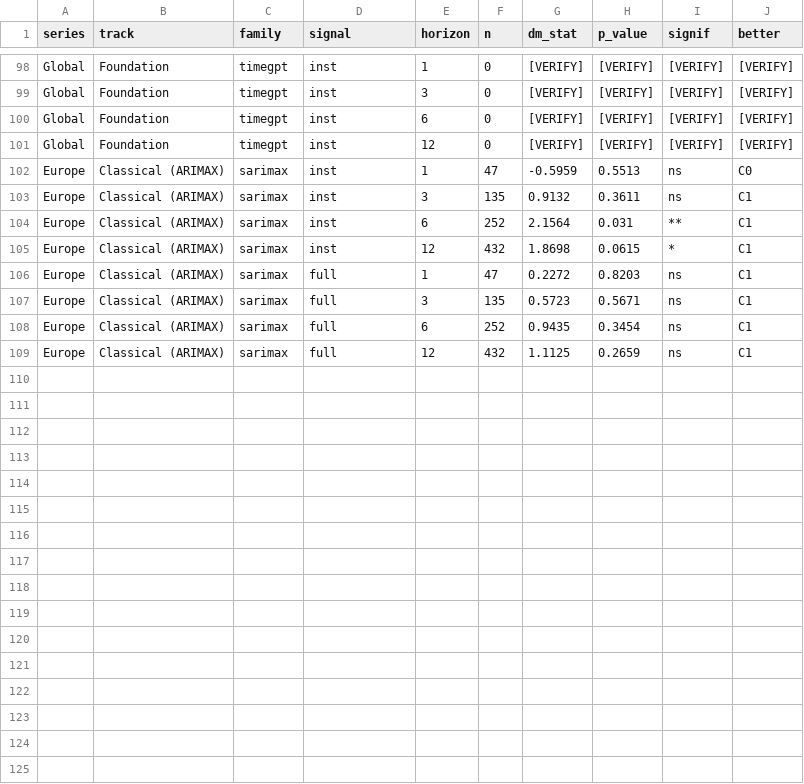
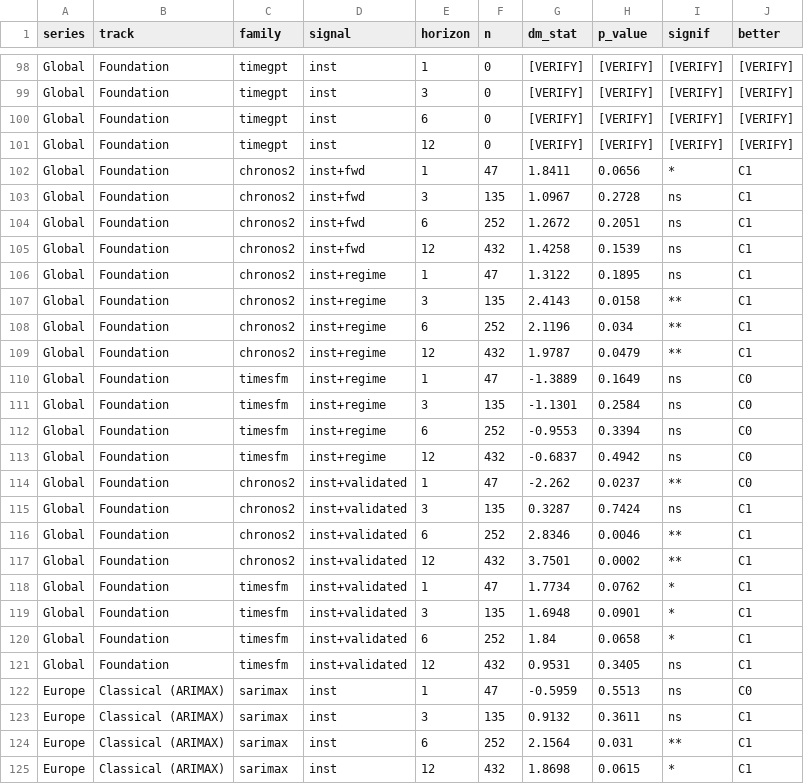
Before and after one commit to DiegoRamirezLacalle/tfg-ipc-mcp, a CSV file: tfg-forecasting/08_results/dm_pvalues_summary.csv, drawn as a sheet; only a part is shown, gaps mark what is left out; the shorter side is filled out with more unchanged rows; the diff names each change by its address in the sheet, - before the commit and + after, or states it on an @@ line.

```diff
--- a/tfg-forecasting/08_results/dm_pvalues_summary.csv
+++ b/tfg-forecasting/08_results/dm_pvalues_summary.csv
+row 102: Global | Foundation | chronos2 | inst+fwd | 1 | 47 | 1.8411 | 0.0656 | * | C1
+row 103: Global | Foundation | chronos2 | inst+fwd | 3 | 135 | 1.0967 | 0.2728 | ns | C1
+row 104: Global | Foundation | chronos2 | inst+fwd | 6 | 252 | 1.2672 | 0.2051 | ns | C1
+row 105: Global | Foundation | chronos2 | inst+fwd | 12 | 432 | 1.4258 | 0.1539 | ns | C1
+row 106: Global | Foundation | chronos2 | inst+regime | 1 | 47 | 1.3122 | 0.1895 | ns | C1
+row 107: Global | Foundation | chronos2 | inst+regime | 3 | 135 | 2.4143 | 0.0158 | ** | C1
+row 108: Global | Foundation | chronos2 | inst+regime | 6 | 252 | 2.1196 | 0.034 | ** | C1
+row 109: Global | Foundation | chronos2 | inst+regime | 12 | 432 | 1.9787 | 0.0479 | ** | C1
+row 110: Global | Foundation | timesfm | inst+regime | 1 | 47 | -1.3889 | 0.1649 | ns | C0
+row 111: Global | Foundation | timesfm | inst+regime | 3 | 135 | -1.1301 | 0.2584 | ns | C0
+row 112: Global | Foundation | timesfm | inst+regime | 6 | 252 | -0.9553 | 0.3394 | ns | C0
+row 113: Global | Foundation | timesfm | inst+regime | 12 | 432 | -0.6837 | 0.4942 | ns | C0
+row 114: Global | Foundation | chronos2 | inst+validated | 1 | 47 | -2.262 | 0.0237 | ** | C0
+row 115: Global | Foundation | chronos2 | inst+validated | 3 | 135 | 0.3287 | 0.7424 | ns | C1
+row 116: Global | Foundation | chronos2 | inst+validated | 6 | 252 | 2.8346 | 0.0046 | ** | C1
+row 117: Global | Foundation | chronos2 | inst+validated | 12 | 432 | 3.7501 | 0.0002 | ** | C1
+row 118: Global | Foundation | timesfm | inst+validated | 1 | 47 | 1.7734 | 0.0762 | * | C1
+row 119: Global | Foundation | timesfm | inst+validated | 3 | 135 | 1.6948 | 0.0901 | * | C1
+row 120: Global | Foundation | timesfm | inst+validated | 6 | 252 | 1.84 | 0.0658 | * | C1
+row 121: Global | Foundation | timesfm | inst+validated | 12 | 432 | 0.9531 | 0.3405 | ns | C1
```
Also changed, not shown: tfg-forecasting/08_results/tabla_maestra.csv, 9 other files.
